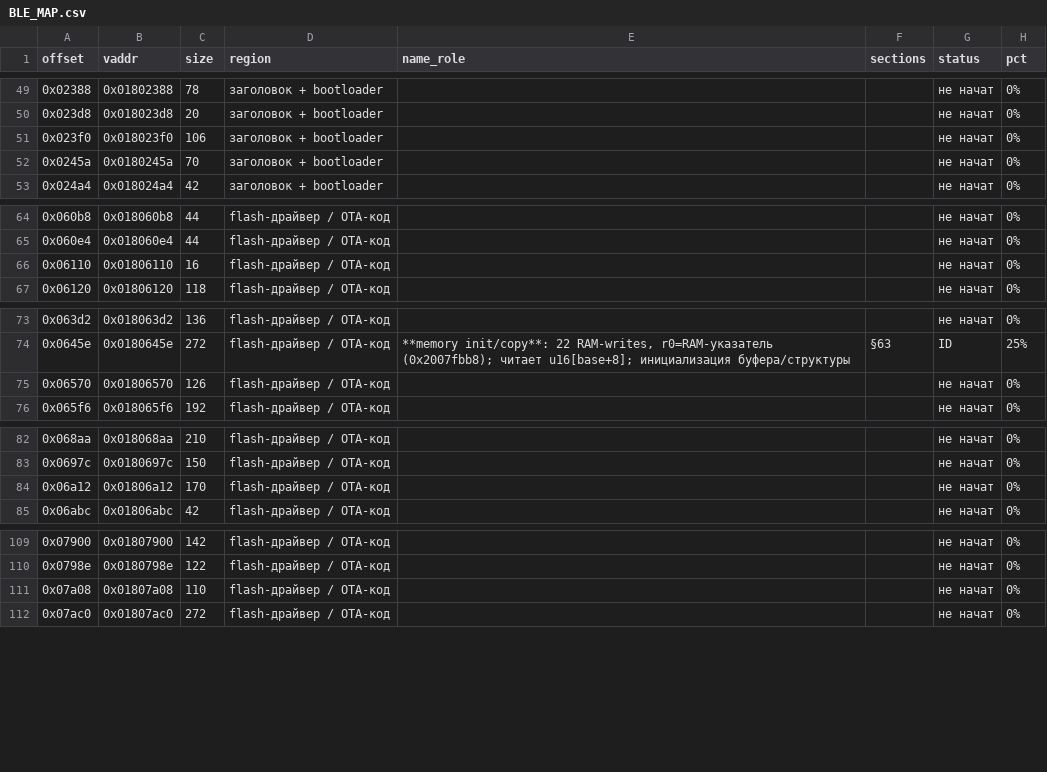
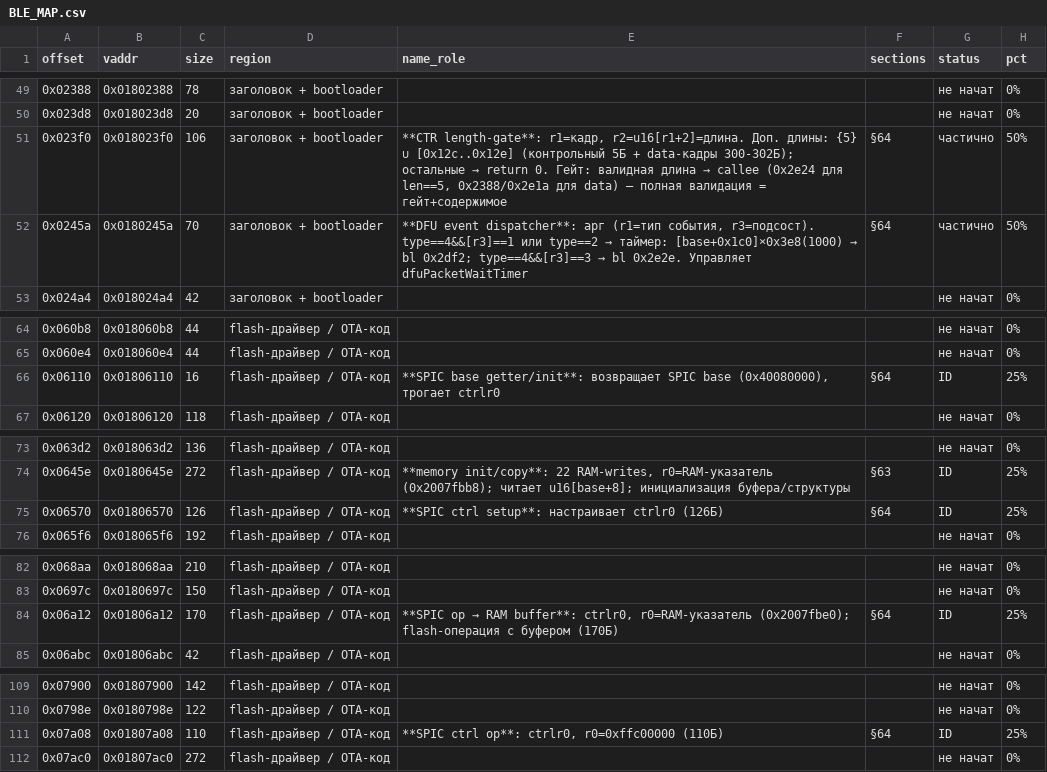
Before and after one commit to KuziaMother/SCOOTER_5_PRO, a CSV file: research/BLE_MAP.csv, drawn as a sheet; only a part is shown, gaps mark what is left out.

Commit message:
§64: CTR/DFU-протокол BLE (валидация кадров) + flash-драйвер. CTR length-gate 0x23f0: допустимые длины {5} ∪ [0x12c..0x12e] (контрольный 5Б + data-кадры 300-302Б); валидная длина → callee (полная валидация = гейт+содержимое через trampoline в RAM). DFU event dispatcher 0x245a: таймер dfuPacketWaitTimer ([base+0x1c0]×1000 → bl 0x2df2), type==4/[r3]==3 → bl 0x2e2e. pattern-search 0x23d6 (6-байт, state [base+0x1c9]=1/2). Flash-драйвер SPIC@0x40080000: 0x6110/0x639a/0x63a4/0x6570/0x6a12/0x6ae6/0x7a08. Эмулятор подтвердил путь len==5 → trampoline → RAM-код 0x47c10. PLAIN-разобрано 1.2%

```diff
--- a/research/BLE_MAP.csv
+++ b/research/BLE_MAP.csv
@@ -50,4 +50,4 @@
 0x023d8,0x018023d8,20,заголовок + bootloader,,,не начат,0%
-0x023f0,0x018023f0,106,заголовок + bootloader,,,не начат,0%
-0x0245a,0x0180245a,70,заголовок + bootloader,,,не начат,0%
+0x023f0,0x018023f0,106,заголовок + bootloader,"**CTR length-gate**: r1=кадр, r2=u16[r1+2]=длина. Доп. длины: {5} ∪ [0x12c..0x12e] (контрольный 5Б + data-кадры 300-302Б); остальные → return 0. Гейт: валидная длина → callee (0x2e24 для len==5, 0x2388/0x2e1a для data) — полная валидация = гейт+содержимое",§64,частично,50%
+0x0245a,0x0180245a,70,заголовок + bootloader,"**DFU event dispatcher**: арг (r1=тип события, r3=подсост). type==4&&[r3]==1 или type==2 → таймер: [base+0x1c0]×0x3e8(1000) → bl 0x2df2; type==4&&[r3]==3 → bl 0x2e2e. Управляет dfuPacketWaitTimer",§64,частично,50%
 0x024a4,0x018024a4,42,заголовок + bootloader,,,не начат,0%
@@ -65,3 +65,3 @@
 0x060e4,0x018060e4,44,flash-драйвер / OTA-код,,,не начат,0%
-0x06110,0x01806110,16,flash-драйвер / OTA-код,,,не начат,0%
+0x06110,0x01806110,16,flash-драйвер / OTA-код,"**SPIC base getter/init**: возвращает SPIC base (0x40080000), трогает ctrlr0",§64,ID,25%
 0x06120,0x01806120,118,flash-драйвер / OTA-код,,,не начат,0%
@@ -74,3 +74,3 @@
 0x0645e,0x0180645e,272,flash-драйвер / OTA-код,"**memory init/copy**: 22 RAM-writes, r0=RAM-указатель (0x2007fbb8); читает u16[base+8]; инициализация буфера/структуры",§63,ID,25%
-0x06570,0x01806570,126,flash-драйвер / OTA-код,,,не начат,0%
+0x06570,0x01806570,126,flash-драйвер / OTA-код,**SPIC ctrl setup**: настраивает ctrlr0 (126Б),§64,ID,25%
 0x065f6,0x018065f6,192,flash-драйвер / OTA-код,,,не начат,0%
@@ -83,3 +83,3 @@
 0x0697c,0x0180697c,150,flash-драйвер / OTA-код,,,не начат,0%
-0x06a12,0x01806a12,170,flash-драйвер / OTA-код,,,не начат,0%
+0x06a12,0x01806a12,170,flash-драйвер / OTA-код,"**SPIC op → RAM buffer**: ctrlr0, r0=RAM-указатель (0x2007fbe0); flash-операция с буфером (170Б)",§64,ID,25%
 0x06abc,0x01806abc,42,flash-драйвер / OTA-код,,,не начат,0%
@@ -110,3 +110,3 @@
 0x0798e,0x0180798e,122,flash-драйвер / OTA-код,,,не начат,0%
-0x07a08,0x01807a08,110,flash-драйвер / OTA-код,,,не начат,0%
+0x07a08,0x01807a08,110,flash-драйвер / OTA-код,"**SPIC ctrl op**: ctrlr0, r0=0xffc00000 (110Б)",§64,ID,25%
 0x07ac0,0x01807ac0,272,flash-драйвер / OTA-код,,,не начат,0%
```
Also changed, not shown: 4 other files.
